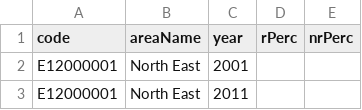
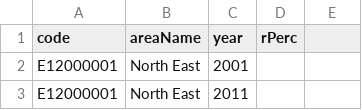
Before and after one commit to safaabdul/data, a CSV file: religionDataAll.csv, drawn as a sheet; only a part is shown.

Commit message:
Update religionDataAll.csv

```diff
--- a/religionDataAll.csv
+++ b/religionDataAll.csv
@@ -1,2 +1,2 @@
-code,areaName,year,rPerc,nrPerc
+code,areaName,year,rPerc
 E12000001,North East,2001
```
